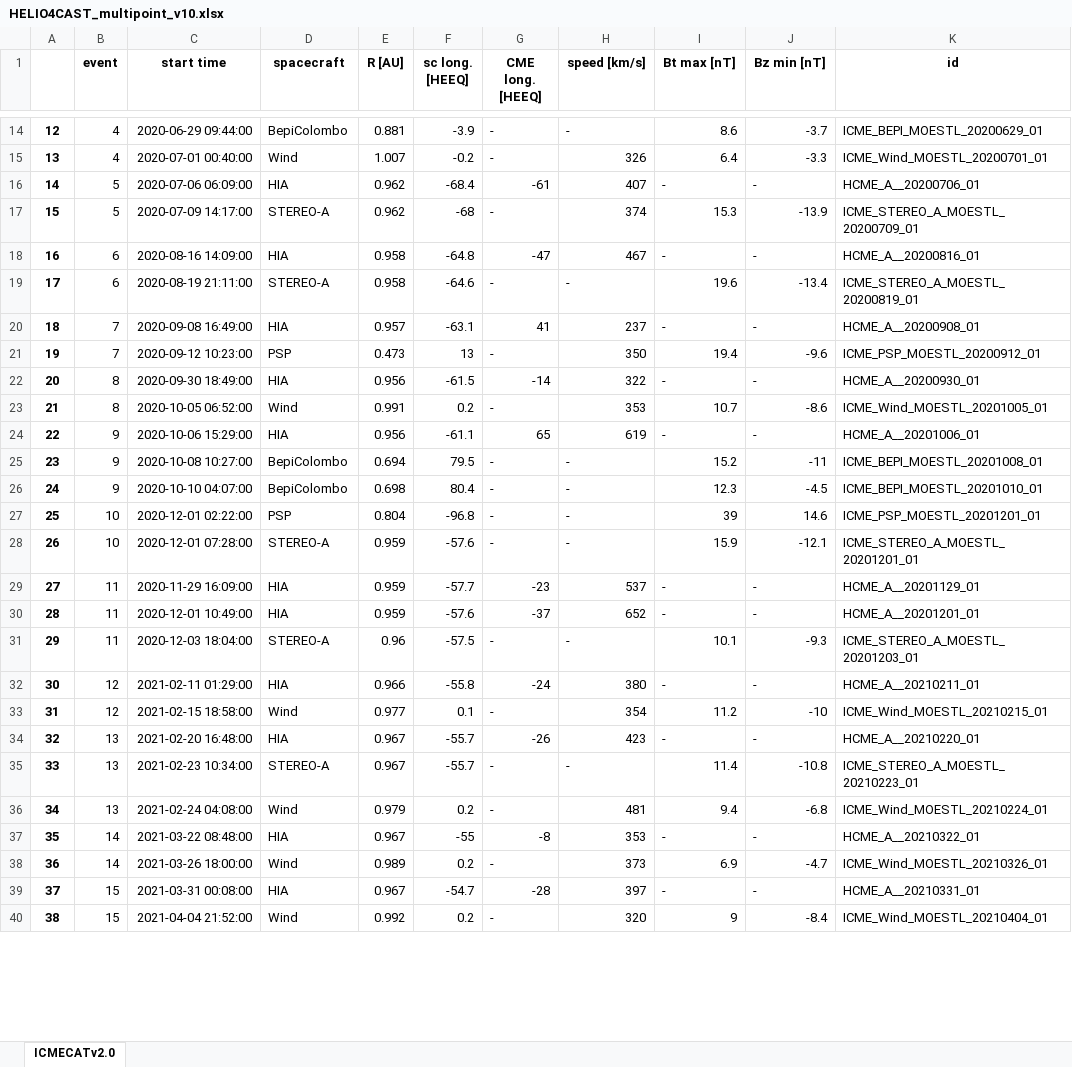
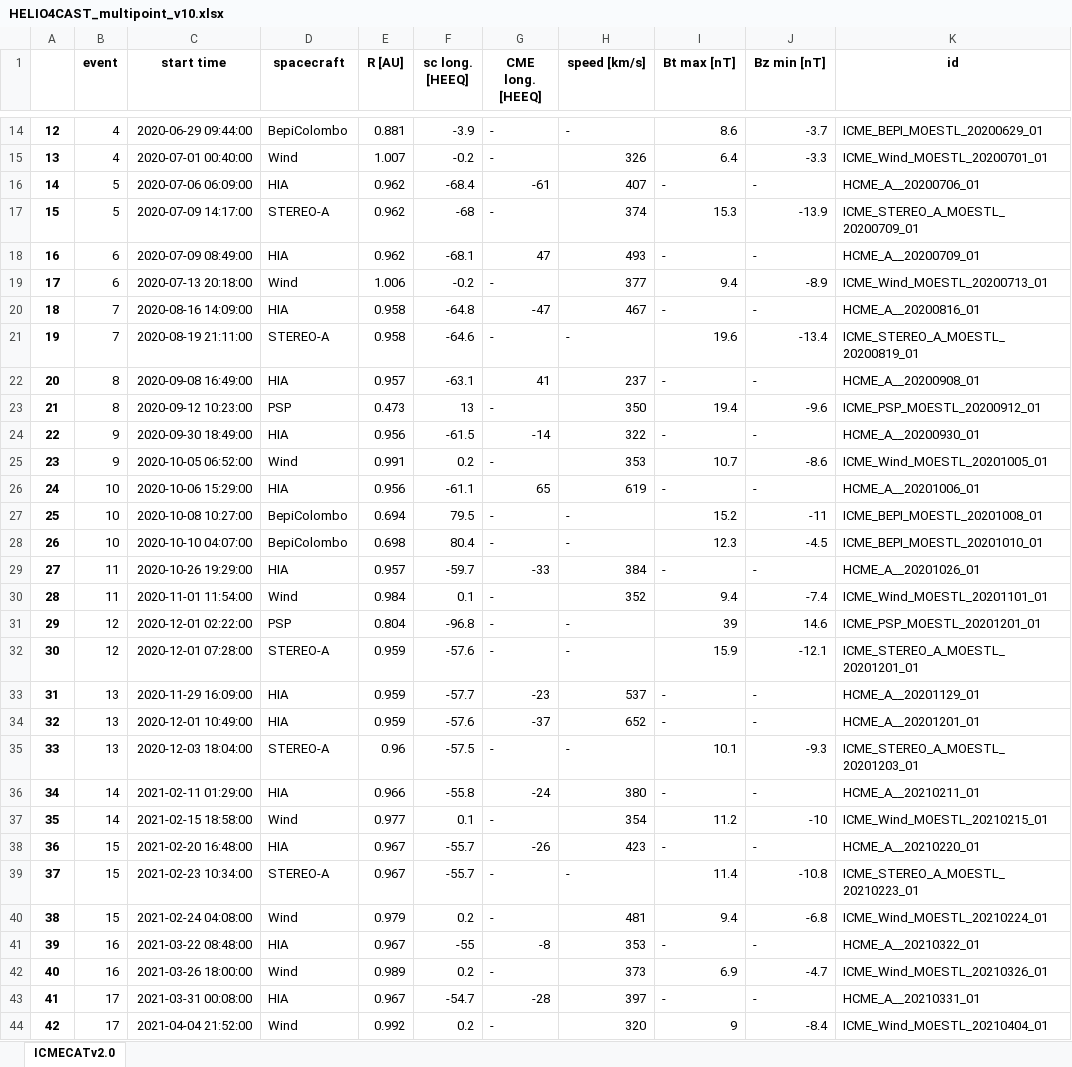
Before and after one commit to cmoestl/heliocats, an Excel workbook: lineups/HELIO4CAST_multipoint_v10.xlsx, sheet ICMECATv2.0, drawn as a sheet; only a part is shown, gaps mark what is left out; values as stored, in another font and other column widths than the file's, no borders; addresses are those after the commit; the diff covers the shown part only; the diff names each change by its address in the sheet, - before the commit and + after, or states it on an @@ line.

Commit message:
arrcat, lineups update

```diff
--- a/lineups/HELIO4CAST_multipoint_v10.xlsx (sheet ICMECATv2.0)
+++ b/lineups/HELIO4CAST_multipoint_v10.xlsx (sheet ICMECATv2.0)
+row 18: 16 | 6 | 2020-07-09 08:49:00 | HIA | 0.962 | -68.1 | 47 | 493 | - | - | HCME_A__20200709_01
+row 19: 17 | 6 | 2020-07-13 20:18:00 | Wind | 1.006 | -0.2 | - | 377 | 9.4 | -8.9 | ICME_Wind_MOESTL_20200713_01
@@ column A renumbered between rows 20 and 47 @@
-B20:B21 (event): 6
+B20:B21 (event): 7
-B22:B23 (event): 7
+B22:B23 (event): 8
-B24:B25 (event): 8
+B24:B25 (event): 9
-B26:B28 (event): 9
+B26:B28 (event): 10
+row 29: 27 | 11 | 2020-10-26 19:29:00 | HIA | 0.957 | -59.7 | -33 | 384 | - | - | HCME_A__20201026_01
+row 30: 28 | 11 | 2020-11-01 11:54:00 | Wind | 0.984 | 0.1 | - | 352 | 9.4 | -7.4 | ICME_Wind_MOESTL_20201101_01
-B31:B32 (event): 10
+B31:B32 (event): 12
-B33:B35 (event): 11
+B33:B35 (event): 13
-B36:B37 (event): 12
+B36:B37 (event): 14
-B38:B40 (event): 13
+B38:B40 (event): 15
-B41:B42 (event): 14
+B41:B42 (event): 16
-B43:B44 (event): 15
+B43:B44 (event): 17
```
Also changed, not shown: 2 removed rows and 3 edited cells elsewhere in this sheet, arrcat/HELCATS_ARRCAT_v10_old.xlsx, arrcat/HELCATS_ARRCAT_v20.xlsx, 17 other files.
